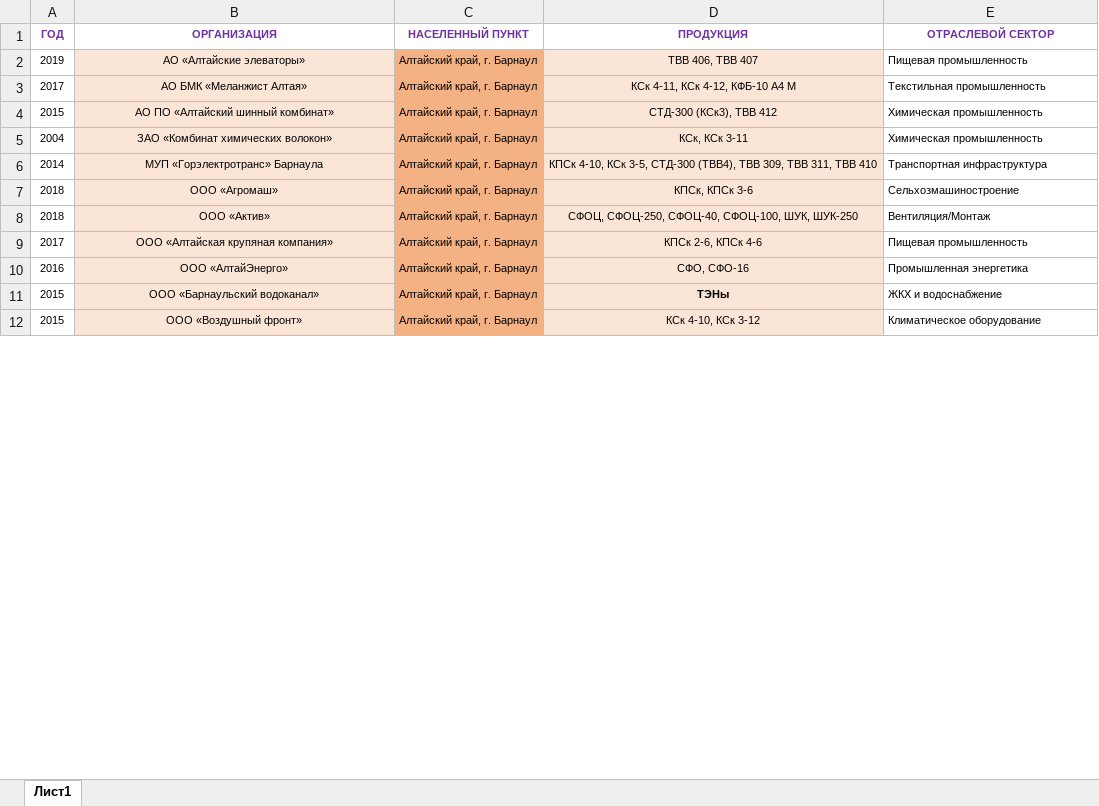
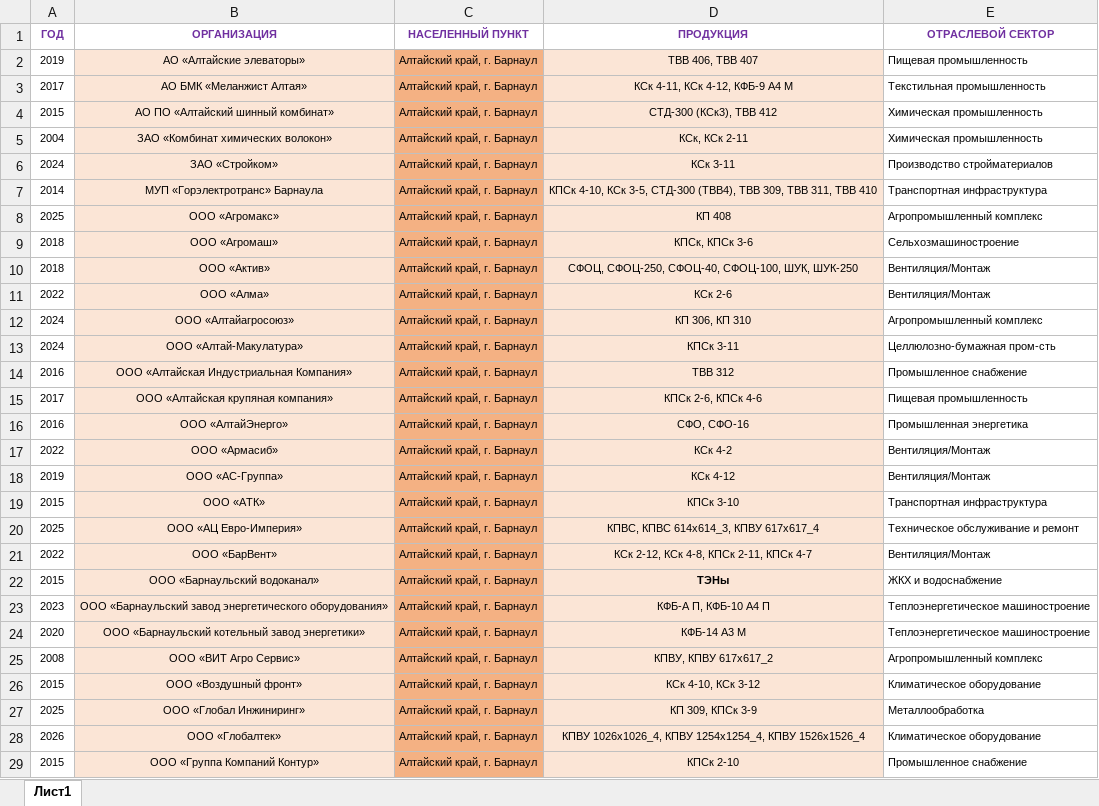
Before and after one commit to Banbarashik/zao-tst.ru, an Excel workbook: data/regions/source/regions.xlsx, sheet Лист1, drawn as a sheet; only a part is shown; values as stored, in another font and other column widths than the file's, no borders; the diff covers the shown part only; the diff names each change by its address in the sheet, - before the commit and + after, or states it on an @@ line.

Commit message:
update regions data

```diff
--- a/data/regions/source/regions.xlsx (sheet Лист1)
+++ b/data/regions/source/regions.xlsx (sheet Лист1)
-D3 (ПРОДУКЦИЯ): КСк 4-11, КСк 4-12, КФБ-10 А4 М
+D3 (ПРОДУКЦИЯ): КСк 4-11, КСк 4-12, КФБ-9 А4 М
-D5 (ПРОДУКЦИЯ): КСк, КСк 3-11
+D5 (ПРОДУКЦИЯ): КСк, КСк 2-11
+row 6: 2024 | ЗАО «Стройком» | Алтайский край, г. Барнаул | КСк 3-11 | Производство стройматериалов
+row 8: 2025 | ООО «Агромакс» | Алтайский край, г. Барнаул | КП 408 | Агропромышленный комплекс
+row 11: 2022 | ООО «Алма» | Алтайский край, г. Барнаул | КСк 2-6 | Вентиляция/Монтаж
+row 12: 2024 | ООО «Алтайагросоюз» | Алтайский край, г. Барнаул | КП 306, КП 310 | Агропромышленный комплекс
+row 13: 2024 | ООО «Алтай-Макулатура» | Алтайский край, г. Барнаул | КПСк 3-11 | Целлюлозно-бумажная пром-сть
+row 14: 2016 | ООО «Алтайская Индустриальная Компания» | Алтайский край, г. Барнаул | ТВВ 312 | Промышленное снабжение
+row 17: 2022 | ООО «Армасиб» | Алтайский край, г. Барнаул | КСк 4-2 | Вентиляция/Монтаж
+row 18: 2019 | ООО «АС-Группа» | Алтайский край, г. Барнаул | КСк 4-12 | Вентиляция/Монтаж
+row 19: 2015 | ООО «АТК» | Алтайский край, г. Барнаул | КПСк 3-10 | Транспортная инфраструктура
+row 20: 2025 | ООО «АЦ Евро-Империя» | Алтайский край, г. Барнаул | КПВС, КПВС 614х614_3, КПВУ 617х617_4 | Техническое обслуживание и ремонт
+row 21: 2022 | ООО «БарВент» | Алтайский край, г. Барнаул | КСк 2-12, КСк 4-8, КПСк 2-11, КПСк 4-7 | Вентиляция/Монтаж
+row 23: 2023 | ООО «Барнаульский завод энергетического оборудования» | Алтайский край, г. Барнаул | КФБ-А П, КФБ-10 А4 П | Теплоэнергетическое машиностроение
+row 24: 2020 | ООО «Барнаульский котельный завод энергетики» | Алтайский край, г. Барнаул | КФБ-14 А3 М | Теплоэнергетическое машиностроение
+row 25: 2008 | ООО «ВИТ Агро Сервис» | Алтайский край, г. Барнаул | КПВУ, КПВУ 617х617_2 | Агропромышленный комплекс
+row 27: 2025 | ООО «Глобал Инжиниринг» | Алтайский край, г. Барнаул | КП 309, КПСк 3-9 | Металлообработка
+row 28: 2026 | ООО «Глобалтек» | Алтайский край, г. Барнаул | КПВУ 1026х1026_4, КПВУ 1254х1254_4, КПВУ 1526х1526_4 | Климатическое оборудование
+row 29: 2015 | ООО «Группа Компаний Контур» | Алтайский край, г. Барнаул | КПСк 2-10 | Промышленное снабжение
```
Also changed, not shown: 73 added rows, 3 removed rows, 3 moved rows, 25 edited cells and cell formats elsewhere in this sheet, 2 other files.
